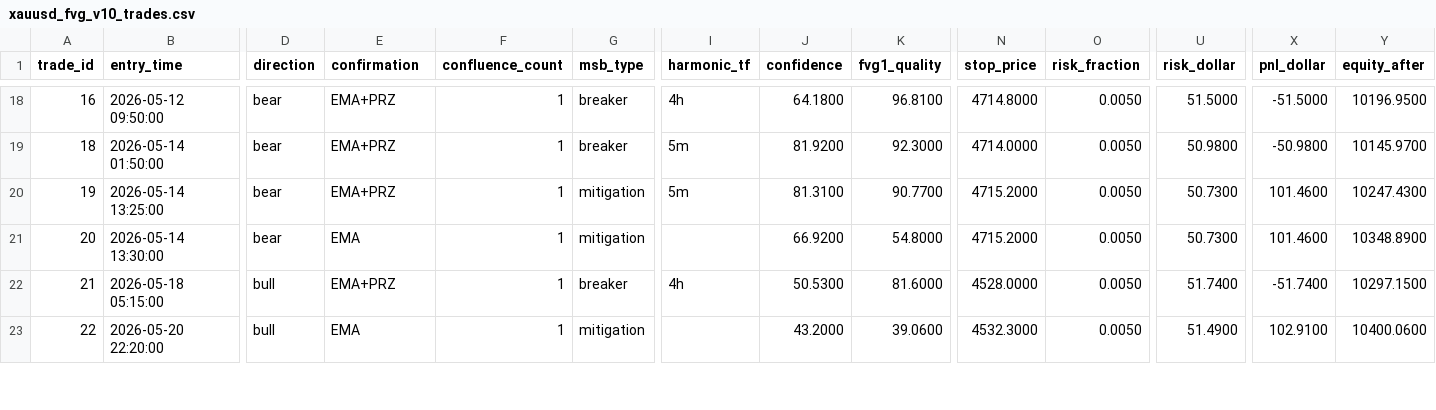
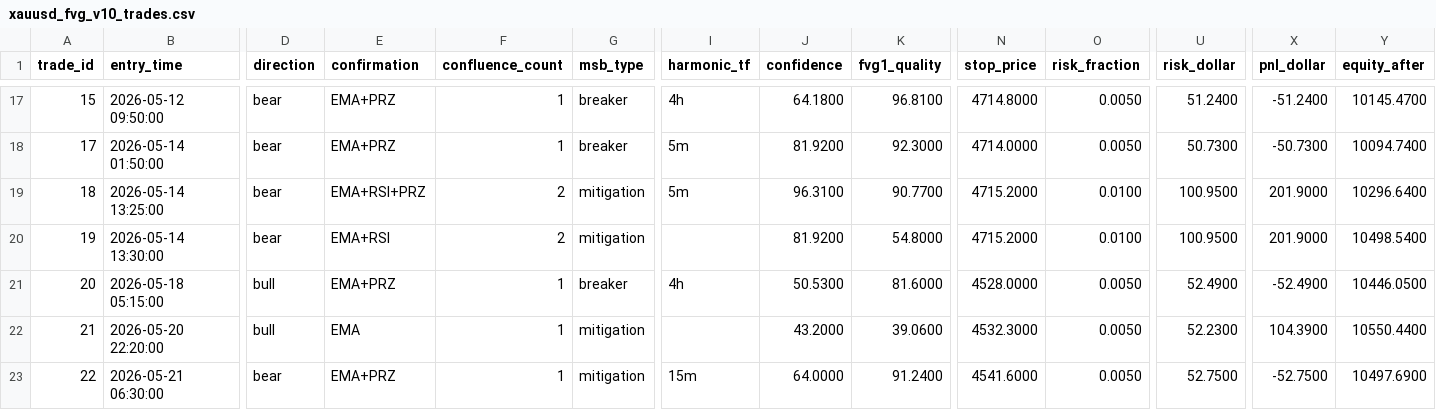
Before and after one commit to erebb/erebb, a CSV file: xauusd_fvg_v10_trades.csv, drawn as a sheet; only a part is shown, gaps mark what is left out; addresses are those after the commit; rows hold the shown columns only; the diff covers the shown part only; the diff names each change by its address in the sheet, - before the commit and + after, or states it on an @@ line.

```diff
--- a/xauusd_fvg_v10_trades.csv
+++ b/xauusd_fvg_v10_trades.csv
-A17 (trade_id): 16
+A17 (trade_id): 15
-U17 (risk_dollar): 51.5000
+U17 (risk_dollar): 51.2400
-X17 (pnl_dollar): -51.5000
+X17 (pnl_dollar): -51.2400
-Y17 (equity_after): 10196.9500
+Y17 (equity_after): 10145.4700
-A18 (trade_id): 18
+A18 (trade_id): 17
-U18 (risk_dollar): 50.9800
+U18 (risk_dollar): 50.7300
-X18 (pnl_dollar): -50.9800
+X18 (pnl_dollar): -50.7300
-Y18 (equity_after): 10145.9700
+Y18 (equity_after): 10094.7400
-A19 (trade_id): 19
+A19 (trade_id): 18
-E19 (confirmation): EMA+PRZ
+E19 (confirmation): EMA+RSI+PRZ
-F19:F20 (confluence_count): 1
+F19:F20 (confluence_count): 2
-J19 (confidence): 81.3100
+J19 (confidence): 96.3100
-O19:O20 (risk_fraction): 0.0050
+O19:O20 (risk_fraction): 0.0100
-U19:U20 (risk_dollar): 50.7300
+U19:U20 (risk_dollar): 100.9500
-X19:X20 (pnl_dollar): 101.4600
+X19:X20 (pnl_dollar): 201.9000
-Y19 (equity_after): 10247.4300
+Y19 (equity_after): 10296.6400
-A20 (trade_id): 20
+A20 (trade_id): 19
-E20 (confirmation): EMA
+E20 (confirmation): EMA+RSI
-J20 (confidence): 66.9200
+J20 (confidence): 81.9200
-Y20 (equity_after): 10348.8900
+Y20 (equity_after): 10498.5400
-A21 (trade_id): 21
+A21 (trade_id): 20
-U21 (risk_dollar): 51.7400
+U21 (risk_dollar): 52.4900
-X21 (pnl_dollar): -51.7400
+X21 (pnl_dollar): -52.4900
-Y21 (equity_after): 10297.1500
+Y21 (equity_after): 10446.0500
-A22 (trade_id): 22
+A22 (trade_id): 21
-U22 (risk_dollar): 51.4900
+U22 (risk_dollar): 52.2300
-X22 (pnl_dollar): 102.9100
+X22 (pnl_dollar): 104.3900
-Y22 (equity_after): 10400.0600
+Y22 (equity_after): 10550.4400
+row 23: 22 | 2026-05-21 06:30:00 | bear | EMA+PRZ | 1 | mitigation | 15m | 64.0000 | 91.2400 | 4541.6000 | 0.0050 | 52.7500 | -52.7500 | 10497.6900
```
Also changed, not shown: 1 removed row and 86 edited cells elsewhere in this file, 2 other files.
